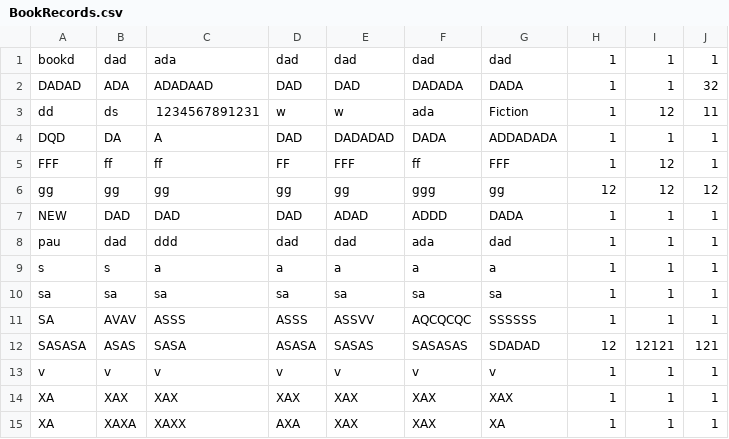
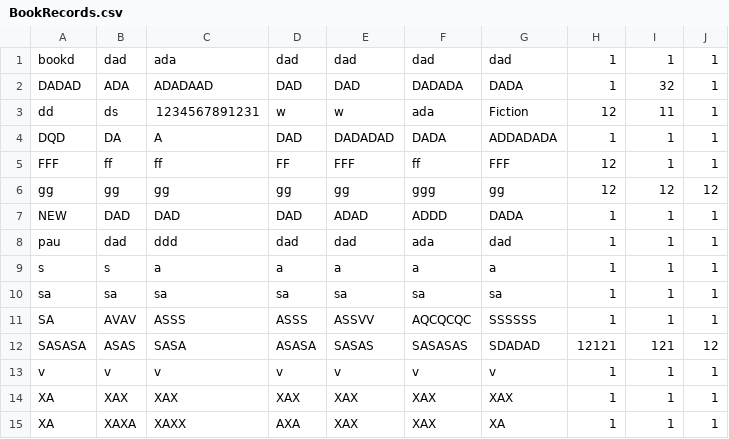
Before and after one commit to ms-hollow/PL-LIBRARY-SYSTEM-JAVA, a CSV file: src/files/BookRecords.csv, drawn as a sheet.

```diff
--- a/src/files/BookRecords.csv
+++ b/src/files/BookRecords.csv
@@ -1,6 +1,6 @@
 bookd,dad,ada,dad,dad,dad,dad,1,1,1
-DADAD,ADA,ADADAAD,DAD,DAD,DADADA,DADA,1,1,32
-dd,ds,1234567891231,w,w,ada,Fiction,1,12,11
+DADAD,ADA,ADADAAD,DAD,DAD,DADADA,DADA,1,32,1
+dd,ds,1234567891231,w,w,ada,Fiction,12,11,1
 DQD,DA,A,DAD,DADADAD,DADA,ADDADADA,1,1,1
-FFF,ff,ff,FF,FFF,ff,FFF,1,12,1
+FFF,ff,ff,FF,FFF,ff,FFF,12,1,1
 gg,gg,gg,gg,gg,ggg,gg,12,12,12
@@ -11,3 +11,3 @@ sa,sa,sa,sa,sa,sa,sa,1,1,1
 SA,AVAV,ASSS,ASSS,ASSVV,AQCQCQC,SSSSSS,1,1,1
-SASASA,ASAS,SASA,ASASA,SASAS,SASASAS,SDADAD,12,12121,121
+SASASA,ASAS,SASA,ASASA,SASAS,SASASAS,SDADAD,12121,121,12
 v,v,v,v,v,v,v,1,1,1
```
Also changed, not shown: 10 other files.
